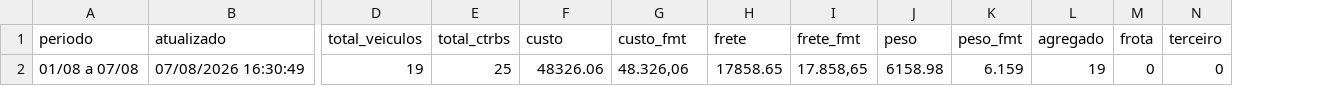
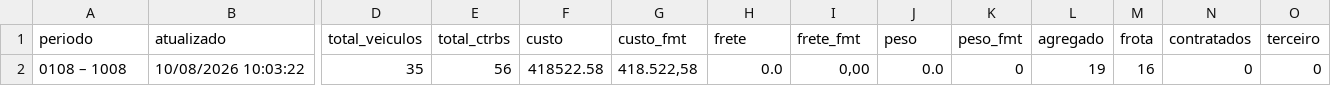
Before and after one commit to binhotransportes15/coletas-ace, a CSV file: dashboard/data/contratacao/resumo_073.csv, drawn as a sheet; only a part is shown, gaps mark what is left out; removed rows and columns are numbered as before the commit, all else as after; rows hold the shown columns only; the diff names each change by its address in the sheet, - before the commit and + after, or states it on an @@ line.

```diff
--- a/dashboard/data/contratacao/resumo_073.csv
+++ b/dashboard/data/contratacao/resumo_073.csv
+column N (contratados), empty
-row 2: 01/08 a 07/08 | 07/08/2026 16:30:49 | 19 | 25 | 48326.06 | 48.326,06 | 17858.65 | 17.858,65 | 6158.98 | 6.159 | 19 | 0 | 0
+row 2: 0108 – 1008 | 10/08/2026 10:03:22 | 35 | 56 | 418522.58 | 418.522,58 | 0.0 | 0,00 | 0.0 | 0 | 19 | 16 | 0 | 0
```
Also changed, not shown: dashboard/data/contratacao/ctrbs_073.csv, dashboard/data/contratacao/veiculos_073.csv, 3 other files.
